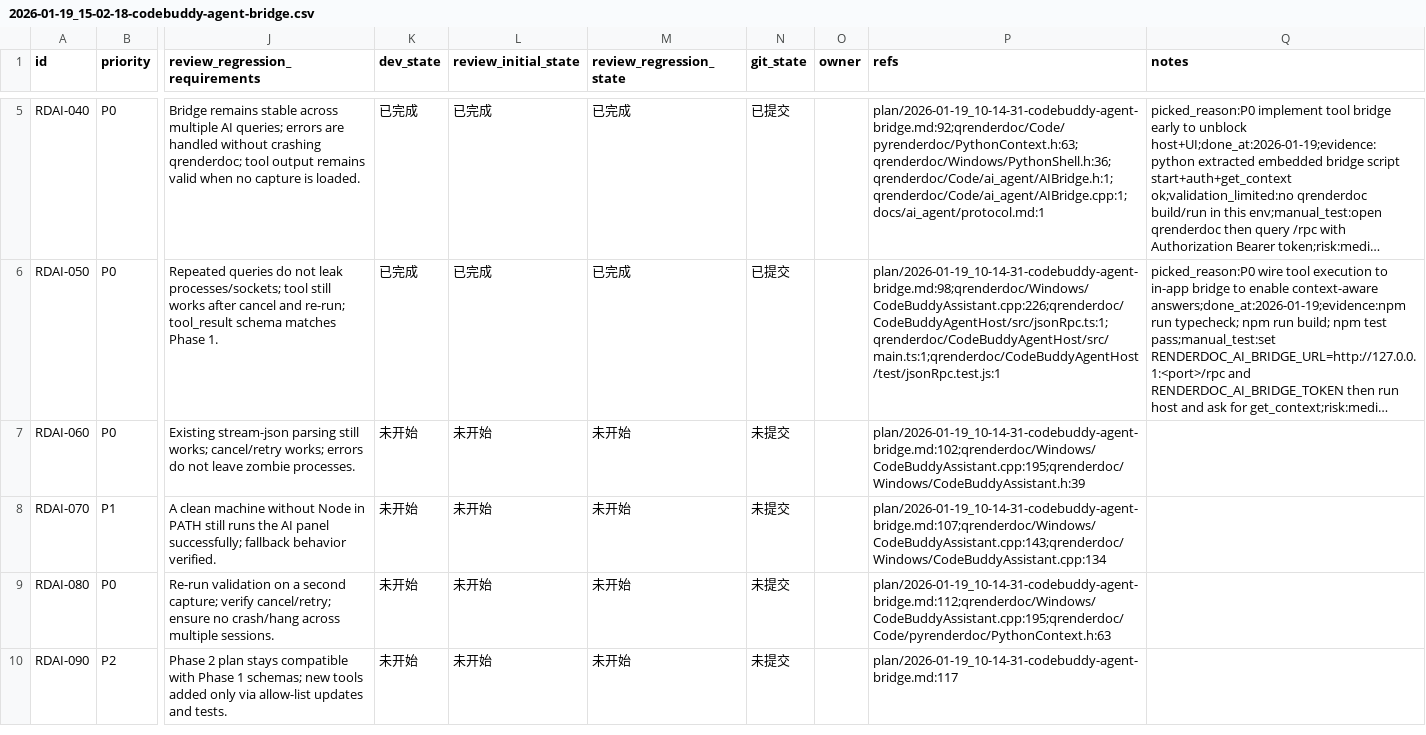
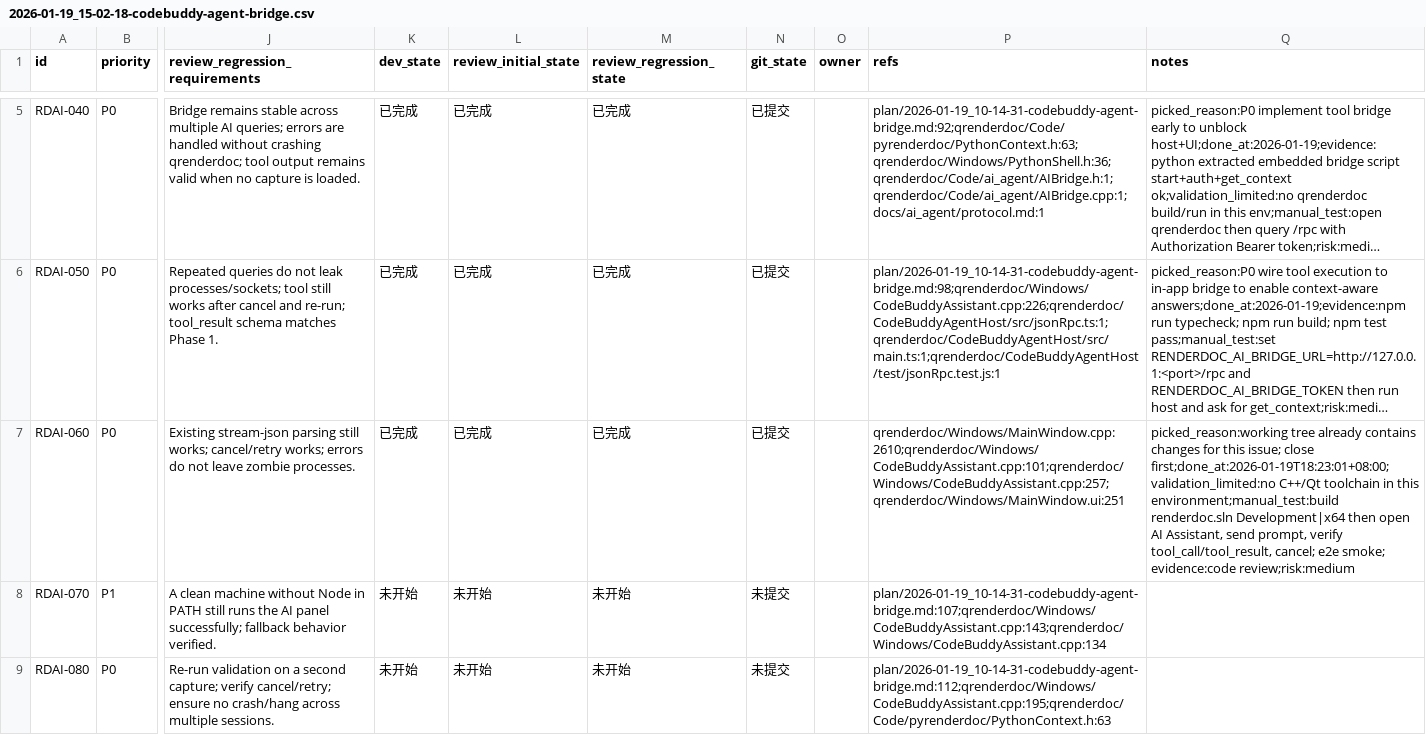
Before and after one commit to papalqi/renderdoc-upstream, a CSV file: issues/2026-01-19_15-02-18-codebuddy-agent-bridge.csv, drawn as a sheet; only a part is shown, gaps mark what is left out; the shorter side is filled out with more unchanged rows; long unchanged cells end in …; the diff names each change by its address in the sheet, - before the commit and + after, or states it on an @@ line.

Commit message:
[RDAI-060] Switch CodeBuddyAssistant backend to bundled Agent Host

```diff
--- a/issues/2026-01-19_15-02-18-codebuddy-agent-bridge.csv
+++ b/issues/2026-01-19_15-02-18-codebuddy-agent-bridge.csv
-K7 (dev_state): 未开始
+K7 (dev_state): 已完成
-L7 (review_initial_state): 未开始
+L7 (review_initial_state): 已完成
-M7 (review_regression_state): 未开始
+M7 (review_regression_state): 已完成
-N7 (git_state): 未提交
+N7 (git_state): 已提交
-P7 (refs): plan/2026-01-19_10-14-31-codebuddy-agent-bridge.md:102;qrenderdoc/Windows/CodeBuddyAssistant.cpp:195;qrenderdoc/Windows/CodeBuddyAssistant.h:39
+P7 (refs): qrenderdoc/Windows/MainWindow.cpp:2610;qrenderdoc/Windows/CodeBuddyAssistant.cpp:101;qrenderdoc/Windows/CodeBuddyAssistant.cpp:257;qrenderdoc/Windows/MainWindow.ui:251
-Q7 (notes): (empty)
+Q7 (notes): picked_reason:working tree already contains changes for this issue; close first;done_at:2026-01-19T18:23:01+08:00;validation_limited:no C++/Qt toolchain in this environment;manual_test:build renderdoc.sln Development|x64 then open AI Assistant, send prompt, verify tool_call/tool_result, cancel; e2e smoke; evidence:code review;risk:medium
```
Also changed, not shown: 7 other files.
